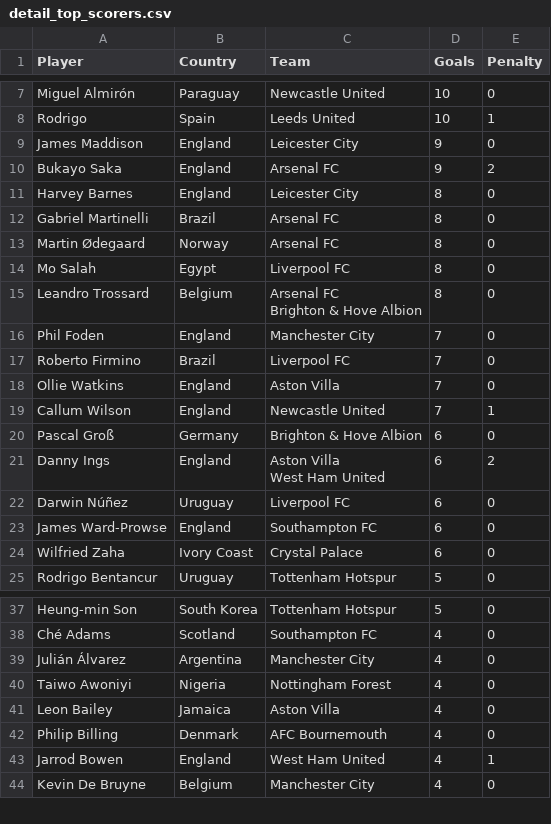
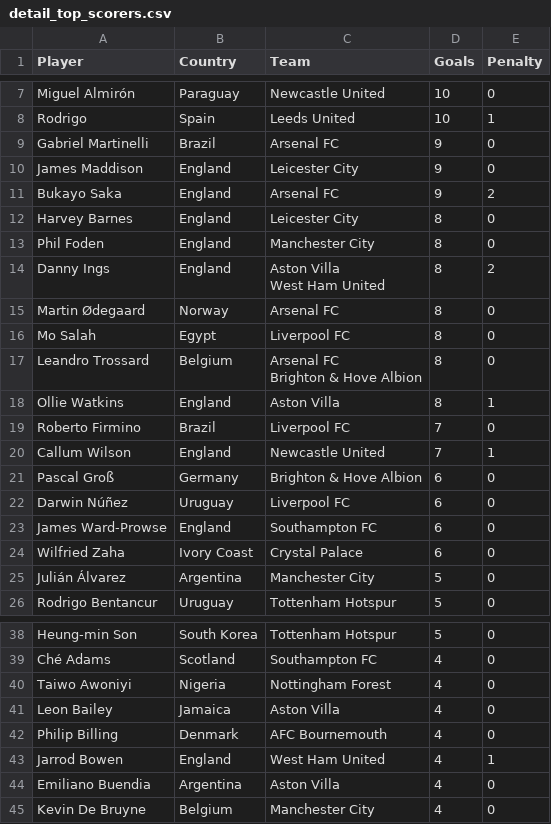
Before and after one commit to George-Michael-Dagogo/Premier_League_Stats, a CSV file: csv_dir/detail_top_scorers.csv, drawn as a sheet; only a part is shown, gaps mark what is left out; removed rows and columns are numbered as before the commit, all else as after; ↵ is a line break in a cell; the diff covers the shown part only; the diff names each change by its address in the sheet, - before the commit and + after, or states it on an @@ line.

```diff
--- a/csv_dir/detail_top_scorers.csv
+++ b/csv_dir/detail_top_scorers.csv
+row 9: Gabriel Martinelli | Brazil | Arsenal FC | 9 | 0
-row 12: Gabriel Martinelli | Brazil | Arsenal FC | 8 | 0
+row 13: Phil Foden | England | Manchester City | 8 | 0
+row 14: Danny Ings | England | Aston Villa ↵ West Ham United | 8 | 2
-row 16: Phil Foden | England | Manchester City | 7 | 0
+row 18: Ollie Watkins | England | Aston Villa | 8 | 1
-row 18: Ollie Watkins | England | Aston Villa | 7 | 0
-row 21: Danny Ings | England | Aston Villa ↵ West Ham United | 6 | 2
+row 25: Julián Álvarez | Argentina | Manchester City | 5 | 0
-row 39: Julián Álvarez | Argentina | Manchester City | 4 | 0
+row 44: Emiliano Buendia | Argentina | Aston Villa | 4 | 0
```
Also changed, not shown: 4 added rows, 4 removed rows and 1 edited cell elsewhere in this file, csv_dir/all_time_table.csv, csv_dir/assists.csv, 2 other files.
